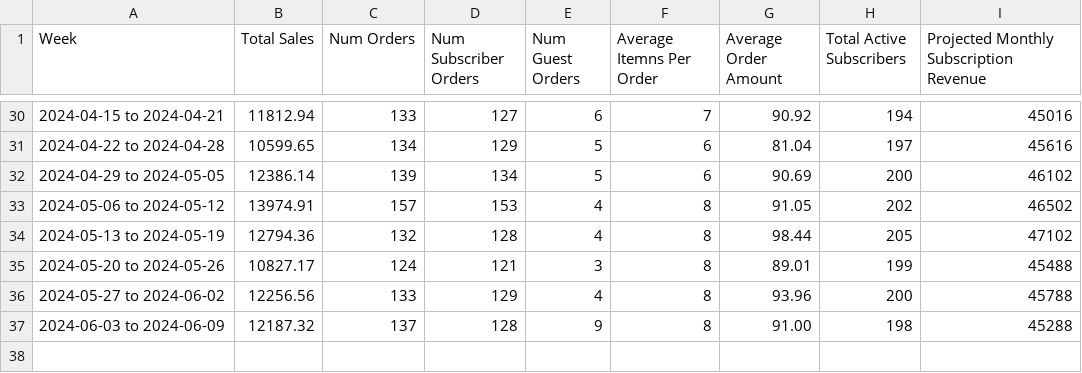
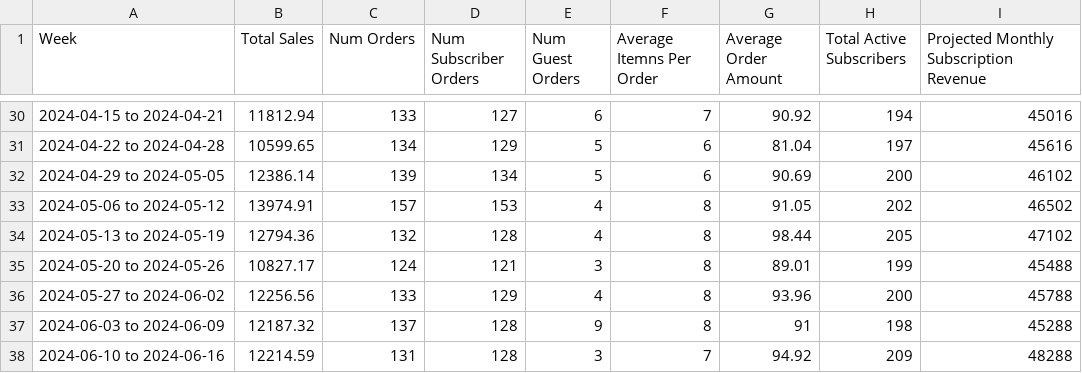
Before and after one commit to required777/TD-Testing-ffcsa_scripts, a CSV file: localline/data/weekly_kpi.csv, drawn as a sheet; only a part is shown, gaps mark what is left out.

Commit message:
Update weekly kpi files

```diff
--- a/localline/data/weekly_kpi.csv
+++ b/localline/data/weekly_kpi.csv
@@ -36,2 +36,3 @@ Week,Total Sales,Num Orders,Num Subscriber Orders,Num Guest Orders,Average Itemn
 2024-05-27 to 2024-06-02,12256.56,133,129,4,8,93.96,200,45788
-2024-06-03 to 2024-06-09,12187.32,137,128,9,8,91.00,198,45288
+2024-06-03 to 2024-06-09,12187.32,137,128,9,8,91,198,45288
+2024-06-10 to 2024-06-16,12214.59,131,128,3,7,94.92,209,48288
```
